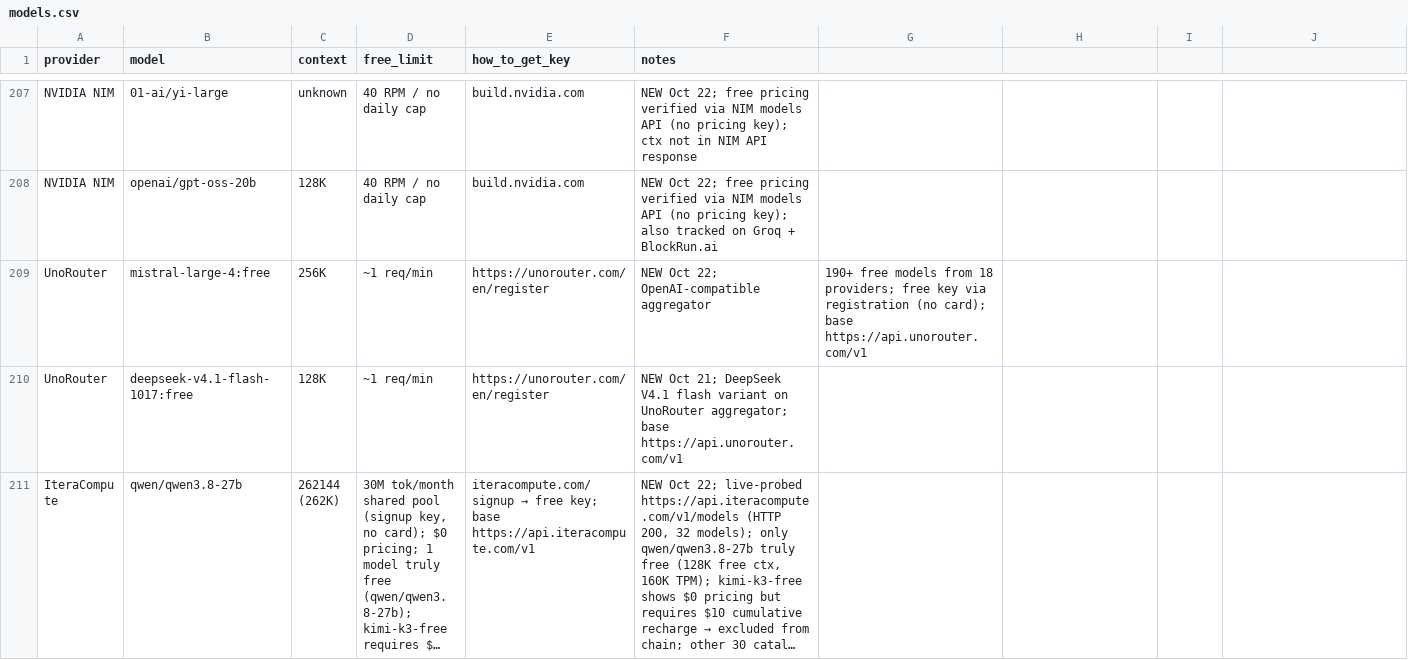
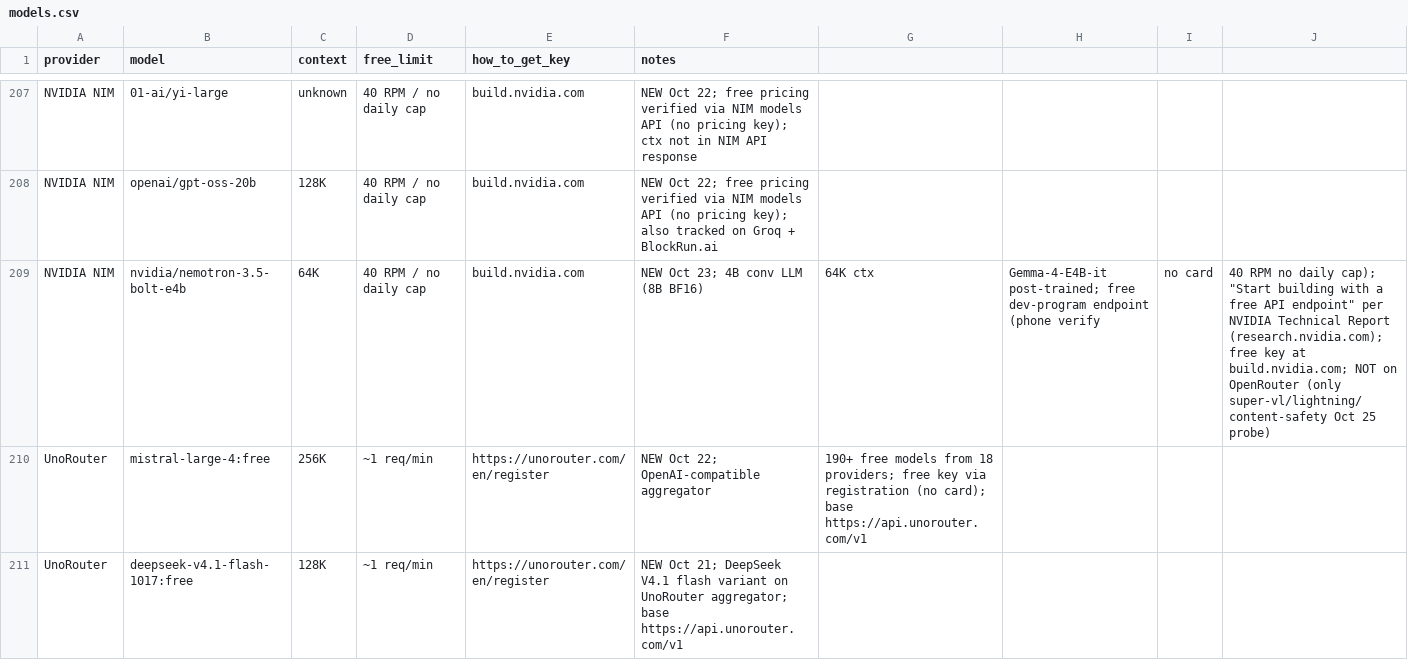
Before and after one commit to NostrDanish/freellm-watch, a CSV file: models.csv, drawn as a sheet; only a part is shown, gaps mark what is left out; the shorter side is filled out with more unchanged rows; long unchanged cells end in ….

Commit message:
hourly digest update: add NVIDIA NIM nemotron-3.5-bolt-e4b (NEW Oct 23)

```diff
--- a/models.csv
+++ b/models.csv
@@ -208,2 +208,3 @@ NVIDIA NIM,01-ai/yi-large,unknown,40 RPM / no daily cap,build.nvidia.com,NEW Oct
 NVIDIA NIM,openai/gpt-oss-20b,128K,40 RPM / no daily cap,build.nvidia.com,NEW Oct 22; free pricing verified via NIM models API (no pricing key); also tracked on Groq + BlockRun.ai
+NVIDIA NIM,nvidia/nemotron-3.5-bolt-e4b,64K,40 RPM / no daily cap,build.nvidia.com,NEW Oct 23; 4B conv LLM (8B BF16), 64K ctx, Gemma-4-E4B-it post-trained; free dev-program endpoint (phone verify, no card, 40 RPM no daily cap); "Start building with a free API endpoint" per NVIDIA Technical Report (research.nvidia.com); free key at build.nvidia.com; NOT on OpenRouter (only super-vl/lightning/content-safety Oct 25 probe)
 UnoRouter,mistral-large-4:free,256K,~1 req/min,https://unorouter.com/en/register,NEW Oct 22; OpenAI-compatible aggregator, 190+ free models from 18 providers; free key via registration (no card); base https://api.unorouter.com/v1
```
Also changed, not shown: 1 other file.
